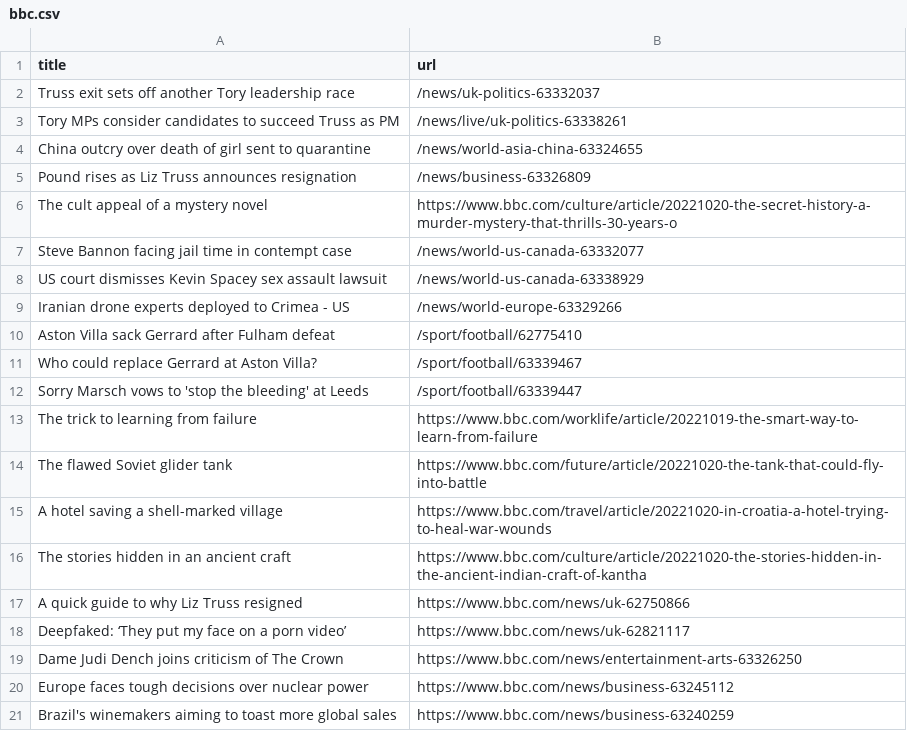
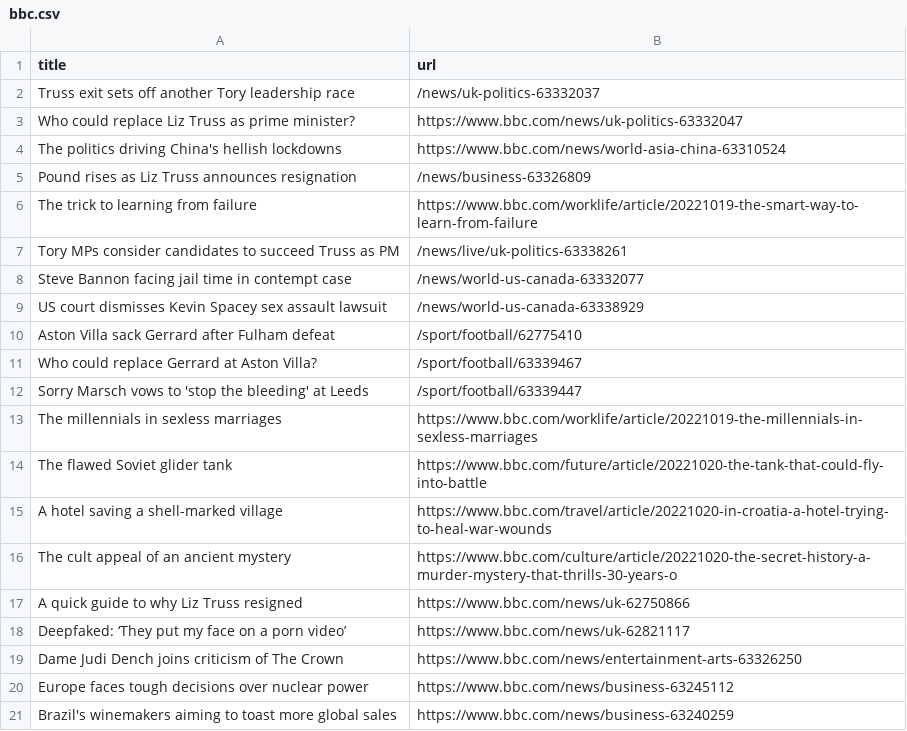
Before and after one commit to torythetortle/automatic-scraper-bbc, a CSV file: bbc.csv, drawn as a sheet; only a part is shown.

```diff
--- a/bbc.csv
+++ b/bbc.csv
@@ -2,9 +2,9 @@ title,url
 Truss exit sets off another Tory leadership race,/news/uk-politics-63332037
+Who could replace Liz Truss as prime minister?,https://www.bbc.com/news/uk-politics-63332047
+The politics driving China's hellish lockdowns,https://www.bbc.com/news/world-asia-china-63310524
+Pound rises as Liz Truss announces resignation,/news/business-63326809
+The trick to learning from failure,https://www.bbc.com/worklife/article/20221019-the-smart-way-to-learn-from-failure
 Tory MPs consider candidates to succeed Truss as PM,/news/live/uk-politics-63338261
-China outcry over death of girl sent to quarantine,/news/world-asia-china-63324655
-Pound rises as Liz Truss announces resignation,/news/business-63326809
-The cult appeal of a mystery novel,https://www.bbc.com/culture/article/20221020-the-secret-history-a-murder-mystery-that-thrills-30-years-o
 Steve Bannon facing jail time in contempt case,/news/world-us-canada-63332077
 US court dismisses Kevin Spacey sex assault lawsuit,/news/world-us-canada-63338929
-Iranian drone experts deployed to Crimea - US,/news/world-europe-63329266
 Aston Villa sack Gerrard after Fulham defeat,/sport/football/62775410
@@ -12,6 +12,6 @@ Who could replace Gerrard at Aston Villa?,/sport/football/63339467
 Sorry Marsch vows to 'stop the bleeding' at Leeds,/sport/football/63339447
-The trick to learning from failure,https://www.bbc.com/worklife/article/20221019-the-smart-way-to-learn-from-failure
+The millennials in sexless marriages,https://www.bbc.com/worklife/article/20221019-the-millennials-in-sexless-marriages
 The flawed Soviet glider tank,https://www.bbc.com/future/article/20221020-the-tank-that-could-fly-into-battle
 A hotel saving a shell-marked village,https://www.bbc.com/travel/article/20221020-in-croatia-a-hotel-trying-to-heal-war-wounds
-The stories hidden in an ancient craft,https://www.bbc.com/culture/article/20221020-the-stories-hidden-in-the-ancient-indian-craft-of-kantha
+The cult appeal of an ancient mystery,https://www.bbc.com/culture/article/20221020-the-secret-history-a-murder-mystery-that-thrills-30-years-o
 A quick guide to why Liz Truss resigned,https://www.bbc.com/news/uk-62750866
```
